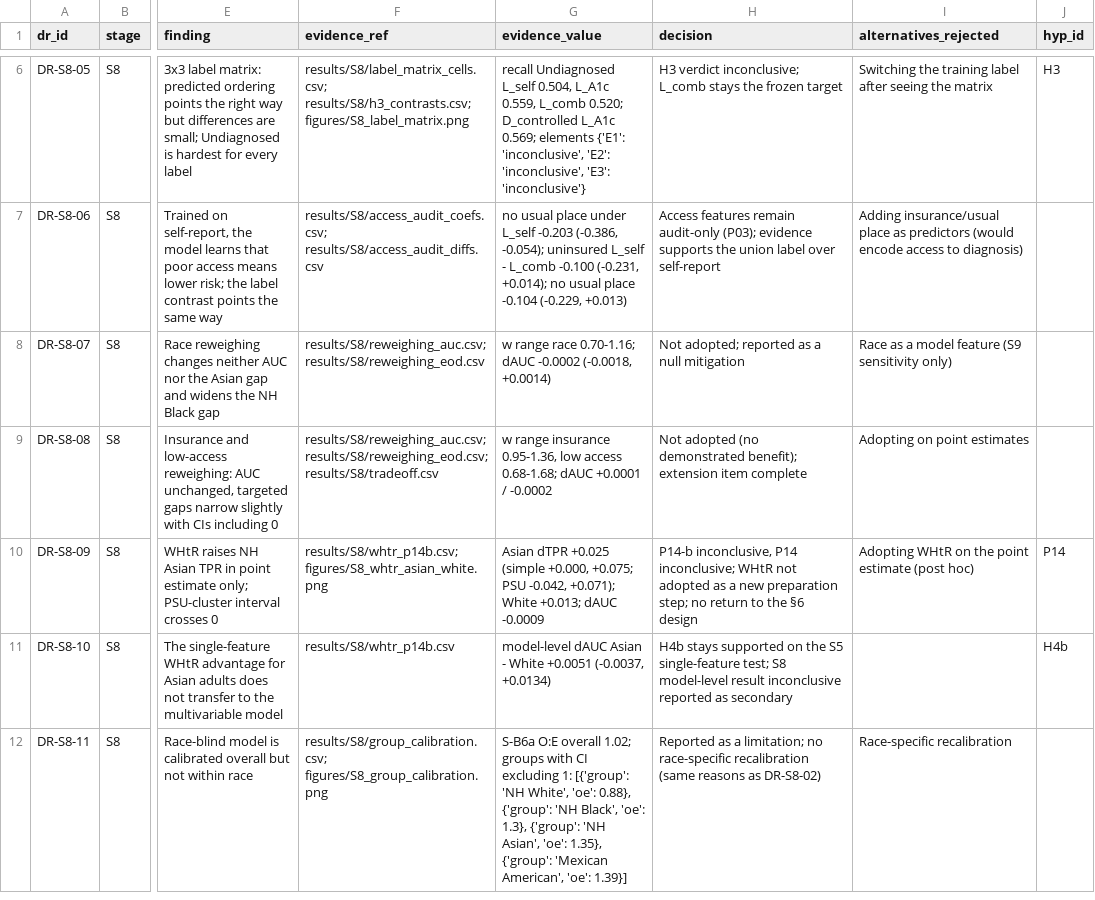
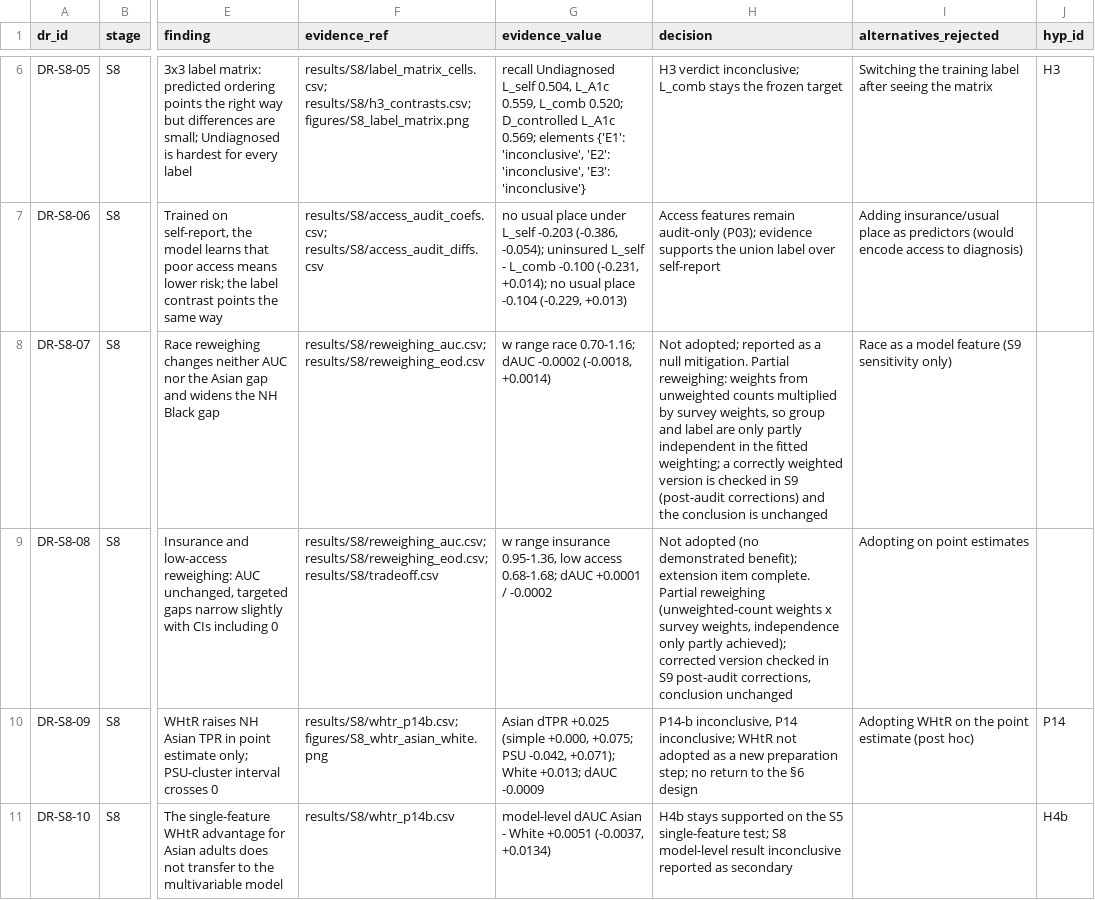
Before and after one commit to Wendystar0628/CA6003-Assignment, a CSV file: governance/register/S8.csv, drawn as a sheet; only a part is shown, gaps mark what is left out; the shorter side is filled out with more unchanged rows; the diff names each change by its address in the sheet, - before the commit and + after, or states it on an @@ line.

```diff
--- a/governance/register/S8.csv
+++ b/governance/register/S8.csv
-H8 (decision): …a null mitigation
+H8 (decision): …a null mitigation. Partial reweighing: weights from unweighted counts multiplied by survey weights, so group and label are only partly independent in the fitted weighting; a correctly weighted version is checked in S9 (post-audit corrections) and the conclusion is unchanged
-H9 (decision): …extension item complete
+H9 (decision): …extension item complete. Partial reweighing (unweighted-count weights x survey weights, independence only partly achieved); corrected version checked in S9 post-audit corrections, conclusion unchanged
```
Also changed, not shown: 2 other files.
